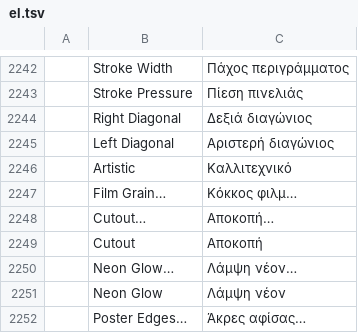
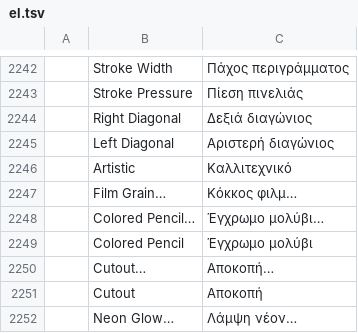
Before and after one commit to nrq6993-a11y/vectorcraft, a TSV file: crates/ui-egui/src/i18n/el.tsv, drawn as a sheet; only a part is shown, gaps mark what is left out; the shorter side is filled out with more unchanged rows; the diff names each change by its address in the sheet, - before the commit and + after, or states it on an @@ line.

```diff
--- a/crates/ui-egui/src/i18n/el.tsv
+++ b/crates/ui-egui/src/i18n/el.tsv
+row 2248:  | Colored Pencil… | Έγχρωμο μολύβι…
+row 2249:  | Colored Pencil | Έγχρωμο μολύβι
```
Also changed, not shown: crates/ui-egui/src/i18n/bg.tsv, crates/ui-egui/src/i18n/fr.tsv, 21 other files.
